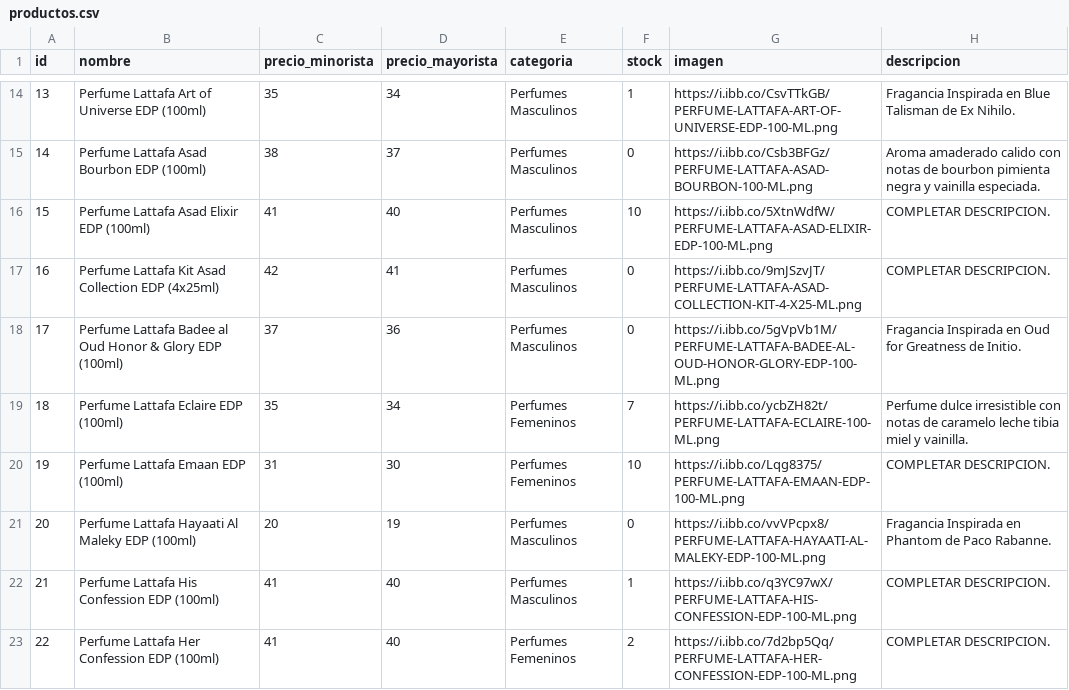
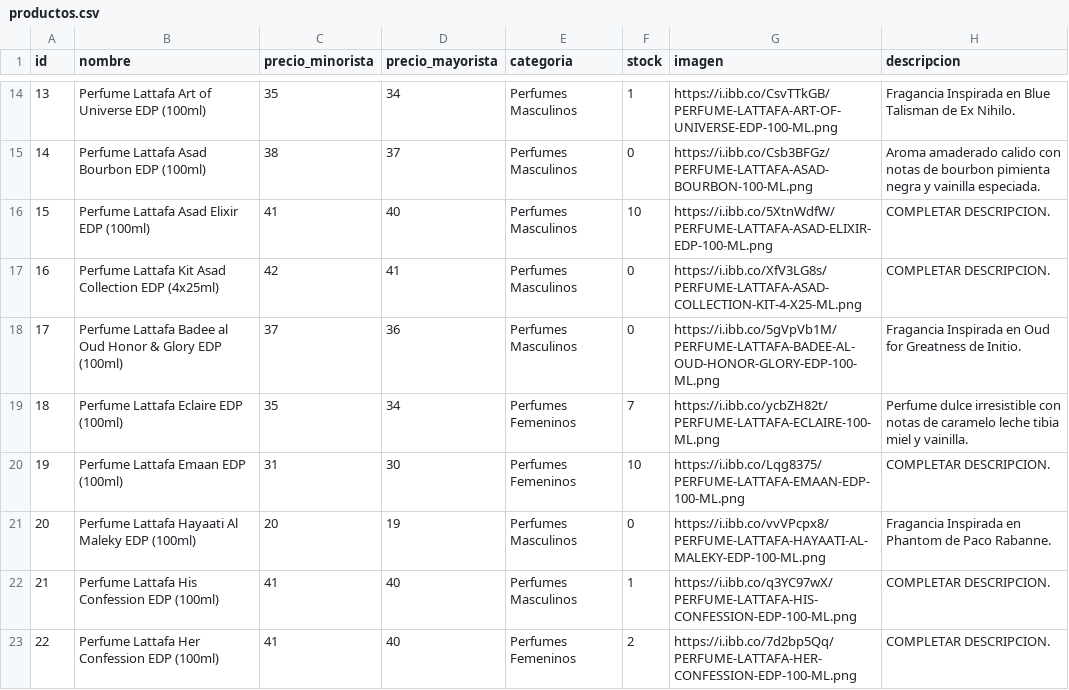
Before and after one commit to tevo-mdp/prueba_caipser, a CSV file: productos.csv, drawn as a sheet; only a part is shown, gaps mark what is left out.

Commit message:
Update productos.csv

```diff
--- a/productos.csv
+++ b/productos.csv
@@ -16,3 +16,3 @@ id,nombre,precio_minorista,precio_mayorista,categoria,stock,imagen,descripcion
 15,Perfume Lattafa Asad Elixir EDP (100ml),41,40,Perfumes Masculinos,10,https://i.ibb.co/5XtnWdfW/PERFUME-LATTAFA-ASAD-ELIXIR-EDP-100-ML.png,COMPLETAR DESCRIPCION.
-16,Perfume Lattafa Kit Asad Collection EDP (4x25ml),42,41,Perfumes Masculinos,0,https://i.ibb.co/9mJSzvJT/PERFUME-LATTAFA-ASAD-COLLECTION-KIT-4-X25-ML.png,COMPLETAR DESCRIPCION.
+16,Perfume Lattafa Kit Asad Collection EDP (4x25ml),42,41,Perfumes Masculinos,0,https://i.ibb.co/XfV3LG8s/PERFUME-LATTAFA-ASAD-COLLECTION-KIT-4-X25-ML.png,COMPLETAR DESCRIPCION.
 17,Perfume Lattafa Badee al Oud Honor & Glory EDP (100ml),37,36,Perfumes Masculinos,0,https://i.ibb.co/5gVpVb1M/PERFUME-LATTAFA-BADEE-AL-OUD-HONOR-GLORY-EDP-100-ML.png,Fragancia Inspirada en Oud for Greatness de Initio.
```
